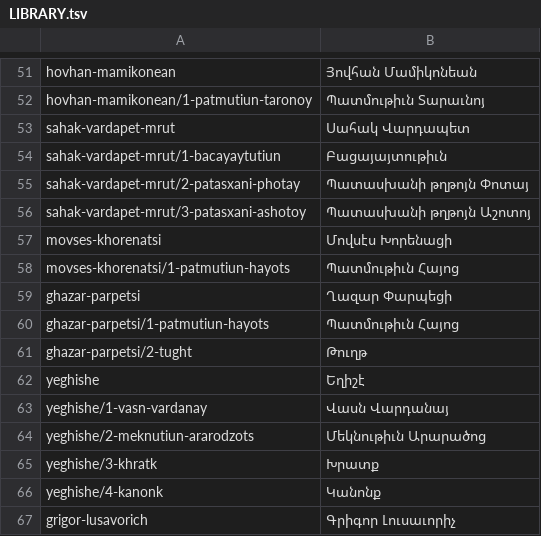
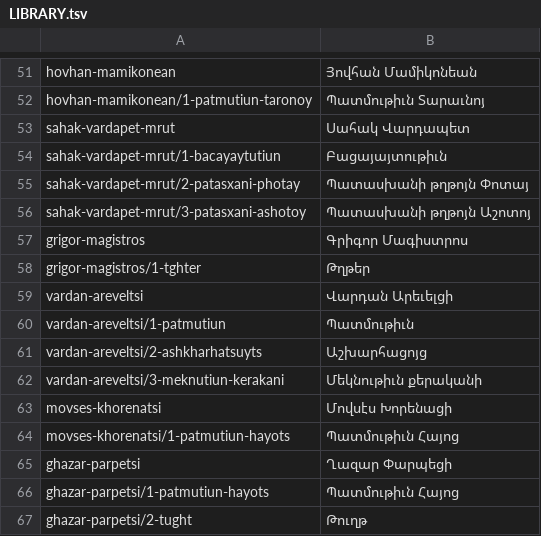
Before and after one commit to serjhnn/nx-gir, a TSV file: books/LIBRARY.tsv, drawn as a sheet; only a part is shown, gaps mark what is left out; the shorter side is filled out with more unchanged rows.

```diff
--- a/books/LIBRARY.tsv
+++ b/books/LIBRARY.tsv
@@ -56,2 +56,8 @@ sahak-vardapet-mrut/2-patasxani-photay	Պատասխանի թղթոյն Փոտա
 sahak-vardapet-mrut/3-patasxani-ashotoy	Պատասխանի թղթոյն Աշոտոյ
+grigor-magistros	Գրիգոր Մագիստրոս
+grigor-magistros/1-tghter	Թղթեր
+vardan-areveltsi	Վարդան Արեւելցի
+vardan-areveltsi/1-patmutiun	Պատմութիւն
+vardan-areveltsi/2-ashkharhatsuyts	Աշխարհացոյց
+vardan-areveltsi/3-meknutiun-kerakani	Մեկնութիւն քերականի
 movses-khorenatsi	Մովսէս Խորենացի
```
Also changed, not shown: notes/limits.tsv, timeline.tsv, 9 other files.
